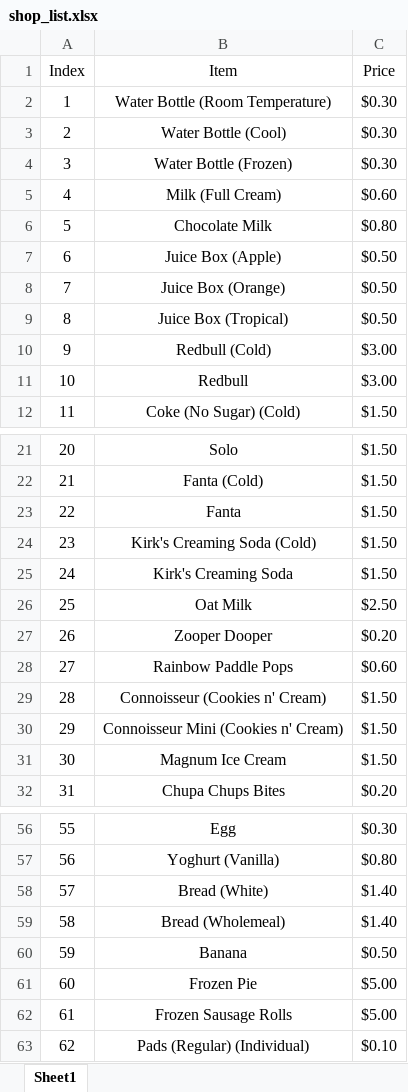
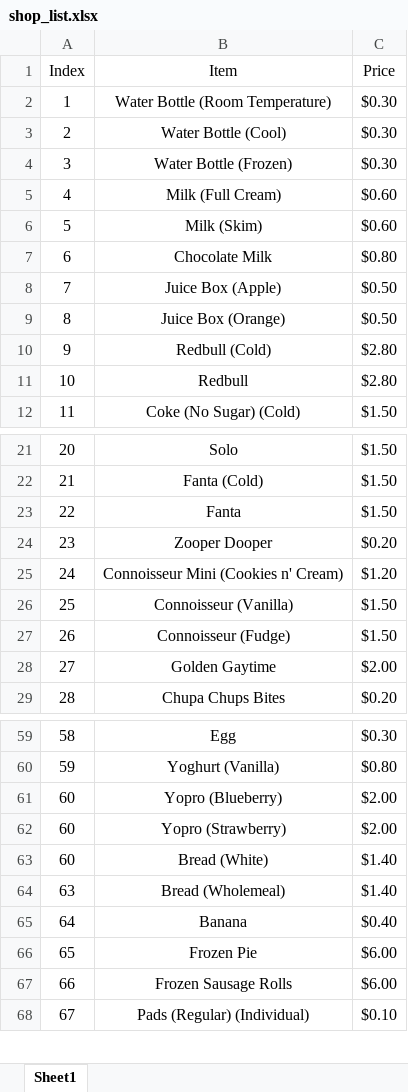
Before and after one commit to justjo3l/goldieBot, an Excel workbook: src/data/shop_list.xlsx, sheet Sheet1, drawn as a sheet; only a part is shown, gaps mark what is left out; values as stored, in another font and other column widths than the file's, no borders; removed rows and columns are numbered as before the commit, all else as after; the diff covers the shown part only; the diff names each change by its address in the sheet, - before the commit and + after, or states it on an @@ line.

```diff
--- a/src/data/shop_list.xlsx (sheet Sheet1)
+++ b/src/data/shop_list.xlsx (sheet Sheet1)
+row 6: 5 | Milk (Skim) | $0.60
@@ column A (Index) renumbered from row 7 down @@
-row 9: 8 | Juice Box (Tropical) | $0.50
-C10:C11 (Price): $3.00
+C10:C11 (Price): $2.80
-row 24: 23 | Kirk's Creaming Soda (Cold) | $1.50
-row 25: 24 | Kirk's Creaming Soda | $1.50
-row 26: 25 | Oat Milk | $2.50
-row 28: 27 | Rainbow Paddle Pops | $0.60
-row 29: 28 | Connoisseur (Cookies n' Cream) | $1.50
-C25 (Price): $1.50
+C25 (Price): $1.20
+row 26: 25 | Connoisseur (Vanilla) | $1.50
-B27 (Item): Magnum Ice Cream
+B27 (Item): Connoisseur (Fudge)
+row 28: 27 | Golden Gaytime | $2.00
+row 61: 60 | Yopro (Blueberry) | $2.00
+row 62: 60 | Yopro (Strawberry) | $2.00
-C65 (Price): $0.50
+C65 (Price): $0.40
-C66:C67 (Price): $5.00
+C66:C67 (Price): $6.00
```
Also changed, not shown: 6 added rows and 6 edited cells elsewhere in this sheet, 1 other file.
